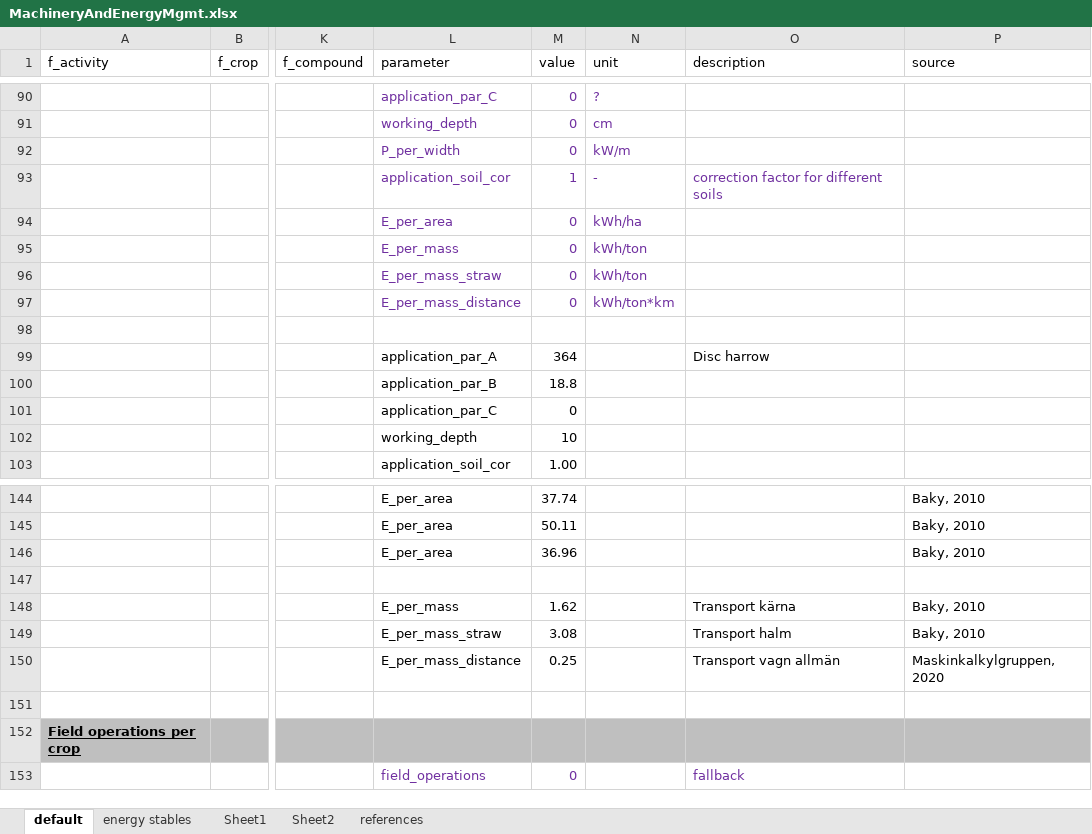
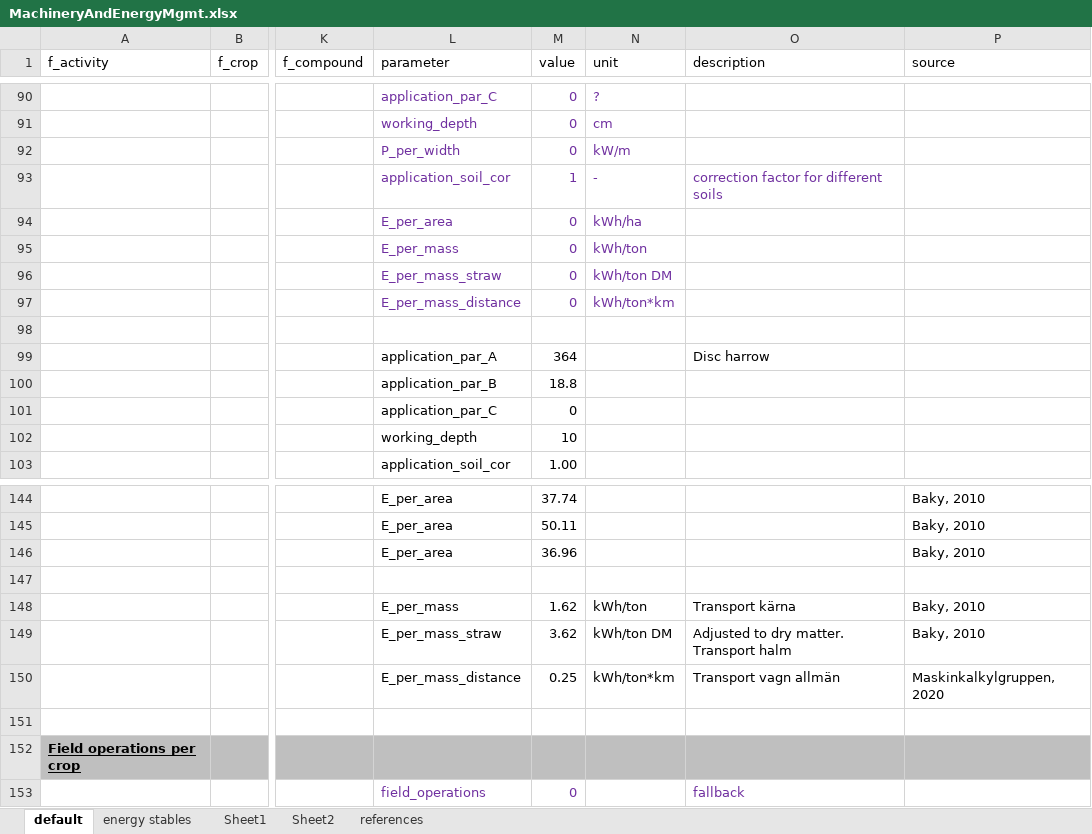
Before and after one commit to SLU-foodsystems/CIBUSmod, an Excel workbook: data/default/MachineryAndEnergyMgmt.xlsx, sheet default, drawn as a sheet; only a part is shown, gaps mark what is left out; values as stored, in another font and other column widths than the file's, no borders; the diff names each change by its address in the sheet, - before the commit and + after, or states it on an @@ line.

Commit message:
Added new class DataAttr to keep track of output data units and other metadata and implemented across all modules

```diff
--- a/data/default/MachineryAndEnergyMgmt.xlsx (sheet default)
+++ b/data/default/MachineryAndEnergyMgmt.xlsx (sheet default)
-N96 (unit): kWh/ton
+N96 (unit): kWh/ton DM
-N148 (unit): (empty)
+N148 (unit): kWh/ton
-M149 (value): 3.08
+M149 (value): 3.62
-N149 (unit): (empty)
+N149 (unit): kWh/ton DM
-O149 (description): Transport halm
+O149 (description): Adjusted to dry matter. Transport halm
-N150 (unit): (empty)
+N150 (unit): kWh/ton*km
```
Also changed, not shown: 18 other files.
